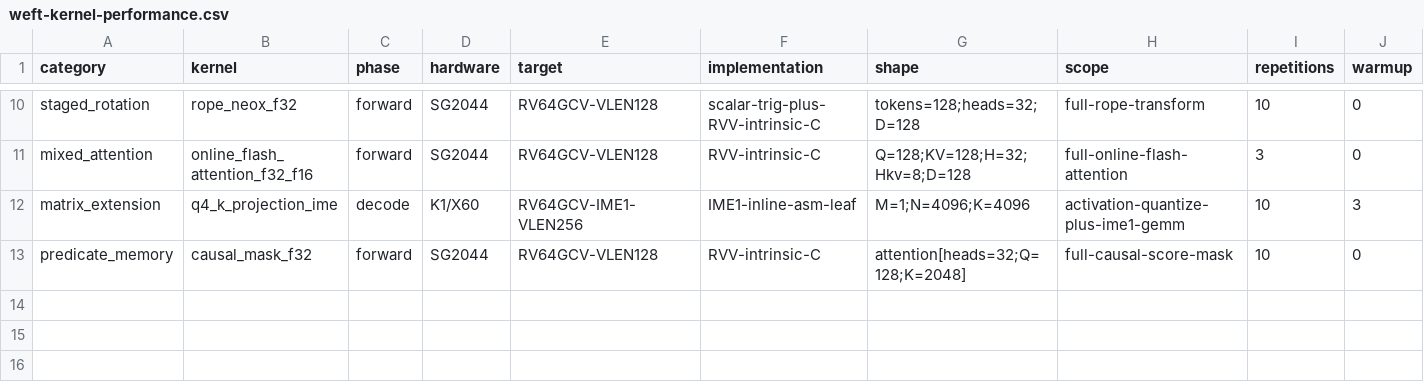
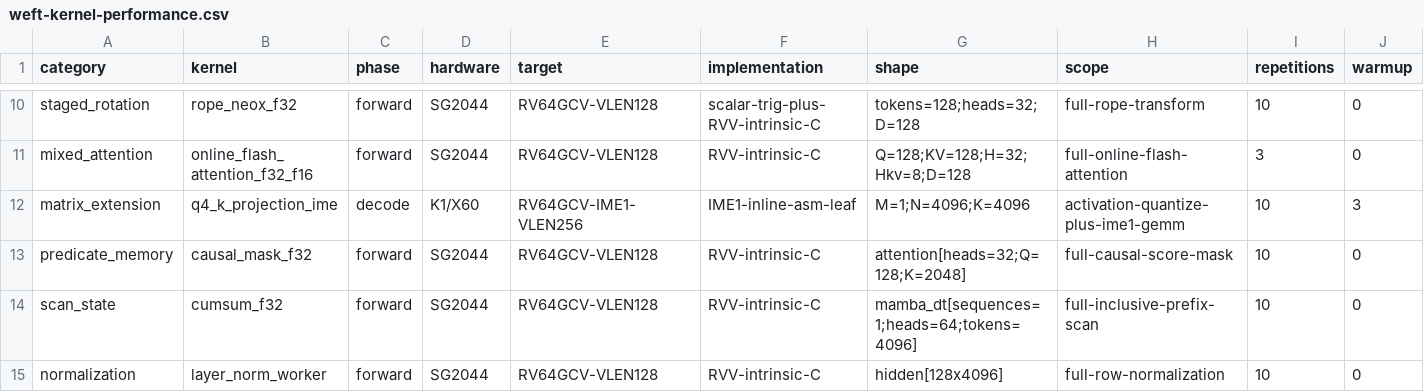
Before and after one commit to zzyu5/Weft, a CSV file: report/weft-kernel-performance.csv, drawn as a sheet; only a part is shown, gaps mark what is left out; rows hold the shown columns only; the diff names each change by its address in the sheet, - before the commit and + after, or states it on an @@ line.

Commit message:
Select VLA reduction and scan state per primitive

```diff
--- a/report/weft-kernel-performance.csv
+++ b/report/weft-kernel-performance.csv
+row 14: scan_state | cumsum_f32 | forward | SG2044 | RV64GCV-VLEN128 | RVV-intrinsic-C | mamba_dt[sequences=1;heads=64;tokens=4096] | full-inclusive-prefix-scan | 10 | 0
+row 15: normalization | layer_norm_worker | forward | SG2044 | RV64GCV-VLEN128 | RVV-intrinsic-C | hidden[128x4096] | full-row-normalization | 10 | 0
```
Also changed, not shown: 6 other files.
